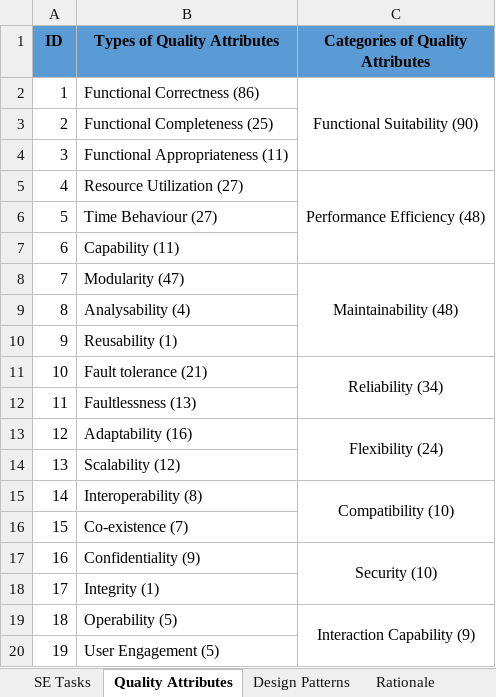
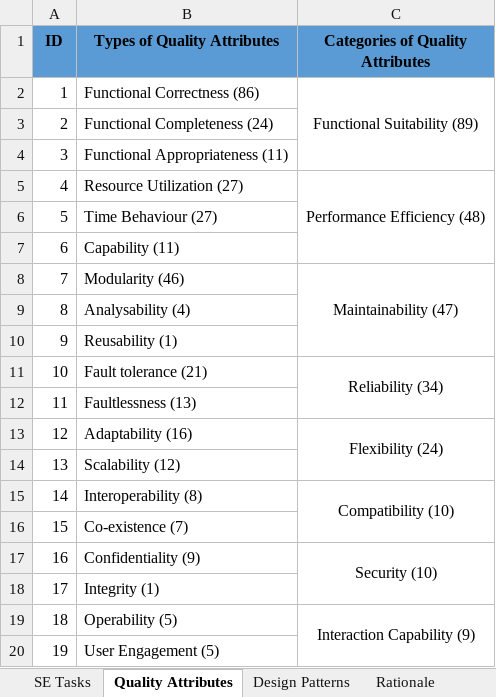
Before and after one commit to Caiyangxiao/MASDesign, an Excel workbook: Summarized_Results.xlsx, sheet Quality Attributes, drawn as a sheet; values as stored, in another font and other column widths than the file's, no borders; the diff names each change by its address in the sheet, - before the commit and + after, or states it on an @@ line.

```diff
--- a/Summarized_Results.xlsx (sheet Quality Attributes)
+++ b/Summarized_Results.xlsx (sheet Quality Attributes)
-C2 (Categories of Quality Attributes): Functional Suitability (90)
+C2 (Categories of Quality Attributes): Functional Suitability (89)
-B3 (Types of Quality Attributes): Functional Completeness (25)
+B3 (Types of Quality Attributes): Functional Completeness (24)
-B8 (Types of Quality Attributes): Modularity (47)
+B8 (Types of Quality Attributes): Modularity (46)
-C8 (Categories of Quality Attributes): Maintainability (48)
+C8 (Categories of Quality Attributes): Maintainability (47)
```
Also changed, not shown: sheet Rationale, sheet SE Tasks, sheet Design Patterns, Raw_Data.xlsx, 1 other file.
